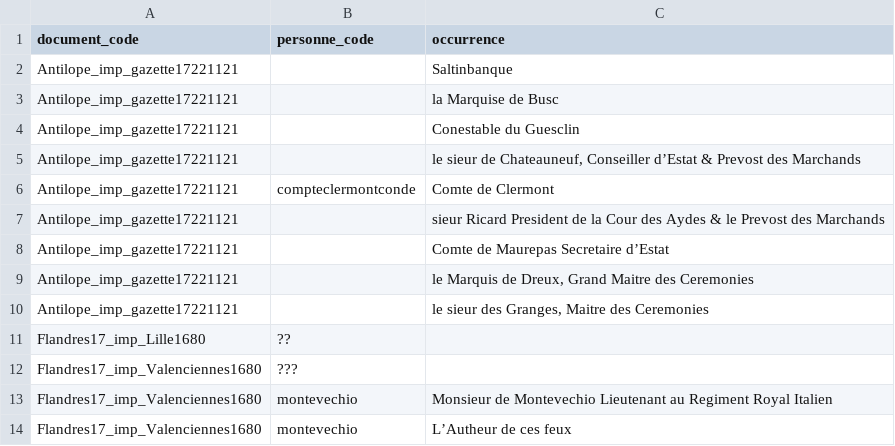
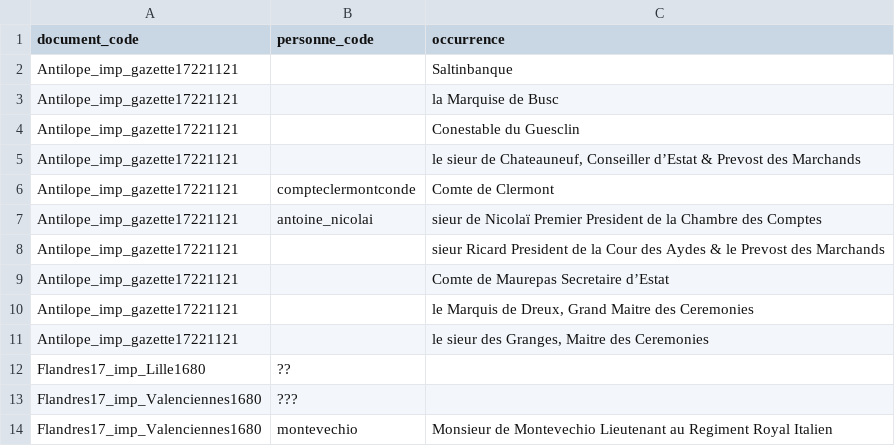
Before and after one commit to fetes17/merveilles17, a TSV file: site/data/personne_orphelins.tsv, drawn as a sheet; only a part is shown; the shorter side is filled out with more unchanged rows.

```diff
--- a/site/data/personne_orphelins.tsv
+++ b/site/data/personne_orphelins.tsv
@@ -6,2 +6,3 @@ Antilope_imp_gazette17221121		le sieur de Chateauneuf, Conseiller d’Estat & Pr
 Antilope_imp_gazette17221121	compteclermontconde	Comte de Clermont
+Antilope_imp_gazette17221121	antoine_nicolai	sieur de Nicolaï Premier President de la Chambre des Comptes
 Antilope_imp_gazette17221121		sieur Ricard President de la Cour des Aydes & le Prevost des Marchands
```
Also changed, not shown: 4 other files.
